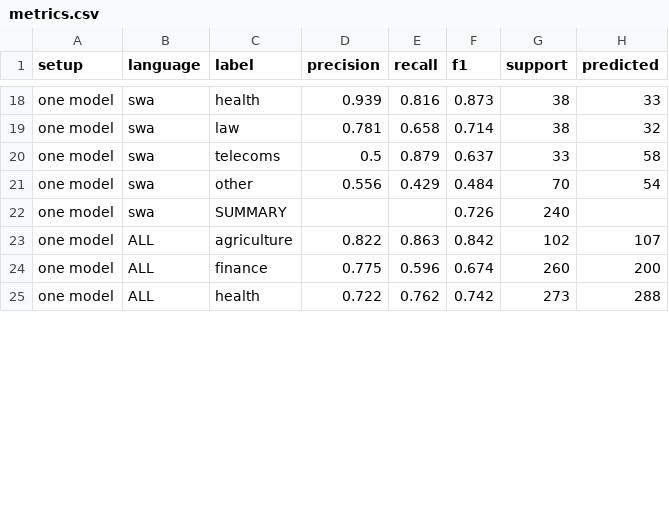
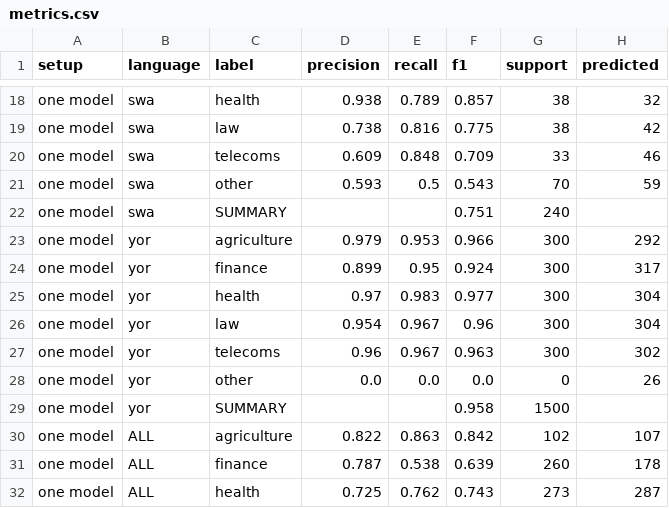
Before and after one commit to adeyemodanointed/Intron-practicum, a CSV file: modeling/domain_classifier/results/metrics.csv, drawn as a sheet; only a part is shown, gaps mark what is left out; addresses are those after the commit; the diff covers the shown part only; the diff names each change by its address in the sheet, - before the commit and + after, or states it on an @@ line.

```diff
--- a/modeling/domain_classifier/results/metrics.csv
+++ b/modeling/domain_classifier/results/metrics.csv
-D18 (precision): 0.939
+D18 (precision): 0.938
-E18 (recall): 0.816
+E18 (recall): 0.789
-F18 (f1): 0.873
+F18 (f1): 0.857
-H18 (predicted): 33
+H18 (predicted): 32
-D19 (precision): 0.781
+D19 (precision): 0.738
-E19 (recall): 0.658
+E19 (recall): 0.816
-F19 (f1): 0.714
+F19 (f1): 0.775
-H19 (predicted): 32
+H19 (predicted): 42
-D20 (precision): 0.5
+D20 (precision): 0.609
-E20 (recall): 0.879
+E20 (recall): 0.848
-F20 (f1): 0.637
+F20 (f1): 0.709
-H20 (predicted): 58
+H20 (predicted): 46
-D21 (precision): 0.556
+D21 (precision): 0.593
-E21 (recall): 0.429
+E21 (recall): 0.5
-F21 (f1): 0.484
+F21 (f1): 0.543
-H21 (predicted): 54
+H21 (predicted): 59
-F22 (f1): 0.726
+F22 (f1): 0.751
+row 23: one model | yor | agriculture | 0.979 | 0.953 | 0.966 | 300 | 292
+row 24: one model | yor | finance | 0.899 | 0.95 | 0.924 | 300 | 317
+row 25: one model | yor | health | 0.97 | 0.983 | 0.977 | 300 | 304
+row 26: one model | yor | law | 0.954 | 0.967 | 0.96 | 300 | 304
+row 27: one model | yor | telecoms | 0.96 | 0.967 | 0.963 | 300 | 302
+row 28: one model | yor | other | 0.0 | 0.0 | 0.0 | 0 | 26
+row 29: one model | yor | SUMMARY |  |  | 0.958 | 1500
-D31 (precision): 0.775
+D31 (precision): 0.787
-E31 (recall): 0.596
+E31 (recall): 0.538
-F31 (f1): 0.674
+F31 (f1): 0.639
-H31 (predicted): 200
+H31 (predicted): 178
-D32 (precision): 0.722
+D32 (precision): 0.725
-F32 (f1): 0.742
+F32 (f1): 0.743
-H32 (predicted): 288
+H32 (predicted): 287
```
Also changed, not shown: 7 added rows and 44 edited cells elsewhere in this file, 25 other files.
